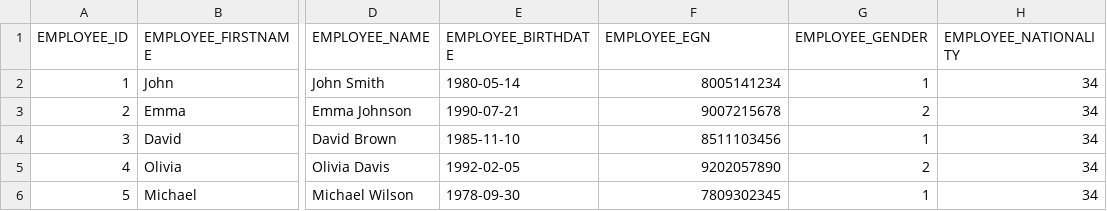
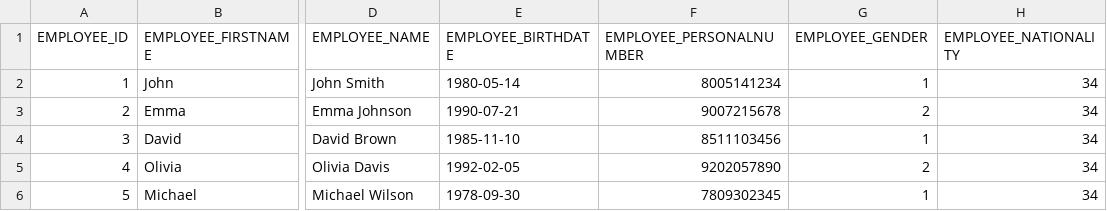
Before and after one commit to codbex/codbex-hera-data-sample, a CSV file: codbex-hera-data-sample/employees.csv, drawn as a sheet; only a part is shown, gaps mark what is left out; the diff names each change by its address in the sheet, - before the commit and + after, or states it on an @@ line.

Commit message:
rename EGN to PersonalNumber

```diff
--- a/codbex-hera-data-sample/employees.csv
+++ b/codbex-hera-data-sample/employees.csv
-F1: EMPLOYEE_EGN
+F1: EMPLOYEE_PERSONALNUMBER
```
